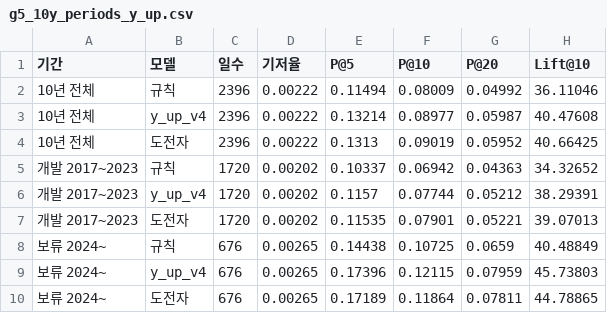
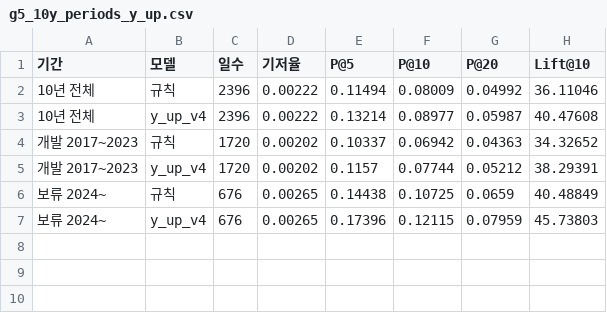
Before and after one commit to hsm0307/Stockmining, a CSV file: outputs/tables/g5_10y_periods_y_up.csv, drawn as a sheet.

```diff
--- a/outputs/tables/g5_10y_periods_y_up.csv
+++ b/outputs/tables/g5_10y_periods_y_up.csv
@@ -3,8 +3,5 @@
 10년 전체,y_up_v4,2396,0.00222,0.13214,0.08977,0.05987,40.47608
-10년 전체,도전자,2396,0.00222,0.1313,0.09019,0.05952,40.66425
 개발 2017~2023,규칙,1720,0.00202,0.10337,0.06942,0.04363,34.32652
 개발 2017~2023,y_up_v4,1720,0.00202,0.1157,0.07744,0.05212,38.29391
-개발 2017~2023,도전자,1720,0.00202,0.11535,0.07901,0.05221,39.07013
 보류 2024~,규칙,676,0.00265,0.14438,0.10725,0.0659,40.48849
 보류 2024~,y_up_v4,676,0.00265,0.17396,0.12115,0.07959,45.73803
-보류 2024~,도전자,676,0.00265,0.17189,0.11864,0.07811,44.78865
```
Also changed, not shown: outputs/tables/experiments.csv, outputs/tables/g5_10y_yearly_y_up.csv, 4 other files.
